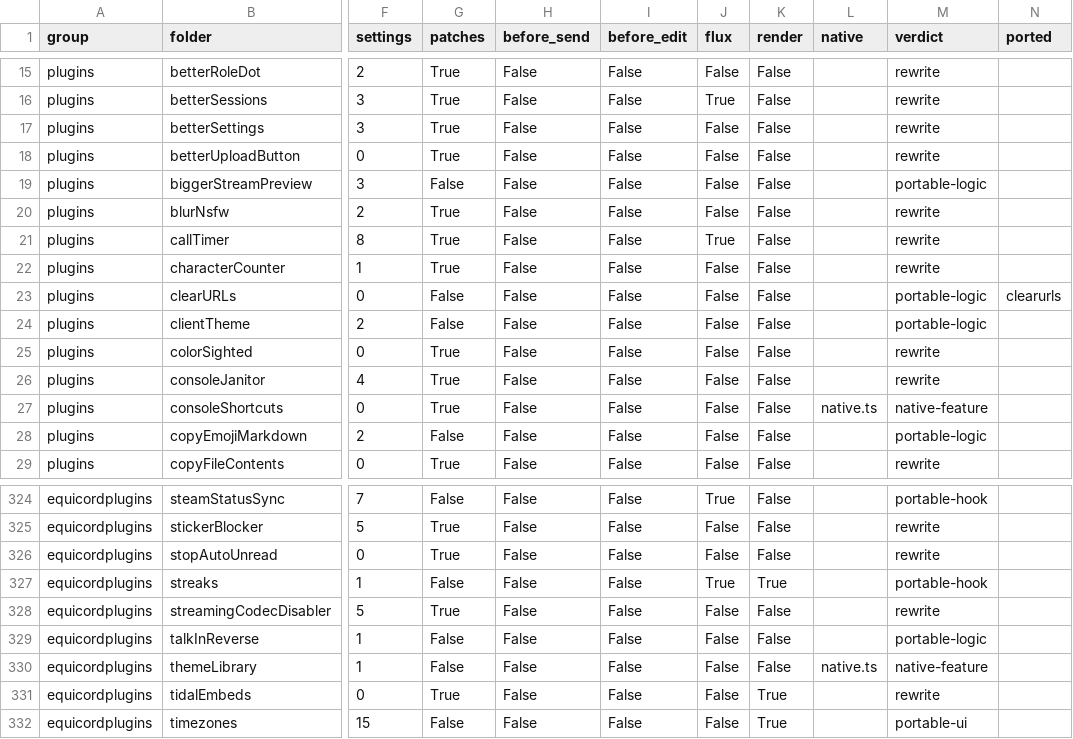
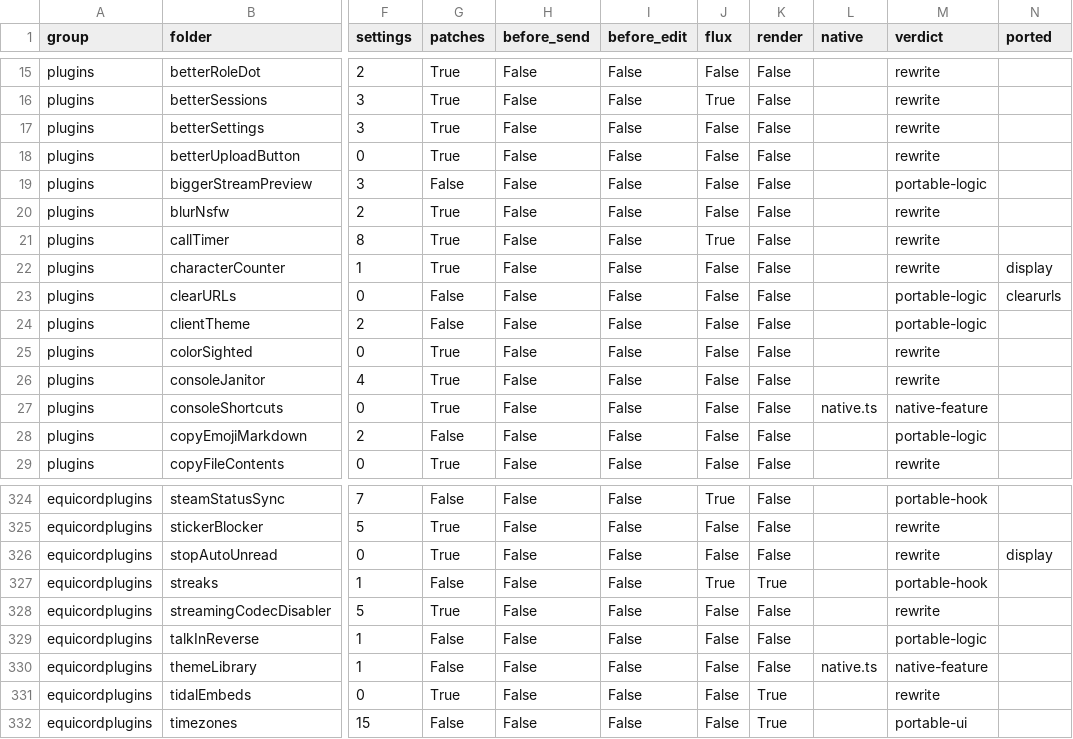
Before and after one commit to x2b1/tesktop-rust, a CSV file: docs/testcord-inventory.csv, drawn as a sheet; only a part is shown, gaps mark what is left out; the diff names each change by its address in the sheet, - before the commit and + after, or states it on an @@ line.

Commit message:
feat(plugins): counter and read-ack ports on the display seam
Two more display controls, both folded the same way as the clocks.

CharacterCounter shows the composer counter from the first character rather
than only near the limit, and colours it by percentage the way TestCord does:
muted under half, warning past three quarters, danger at ninety percent. The
colour effect is a setting, and turning it off leaves the app's own muted
style. StopAutoUnread holds every read acknowledgement until the owner marks
the channel, instead of the timeline deciding when the live edge has been
read.

Nothing changes while the plugins are off: the counter still appears only
near the limit in the app's own colour, and read state still follows the
timeline.

Verified: cargo test -p tesktop-plugins (77), cargo test -p ui --lib (377),
focused clippy clean, cargo check -p serein --locked.

```diff
--- a/docs/testcord-inventory.csv
+++ b/docs/testcord-inventory.csv
-N22 (ported): (empty)
+N22 (ported): display
-N326 (ported): (empty)
+N326 (ported): display
```
Also changed, not shown: 7 other files.
